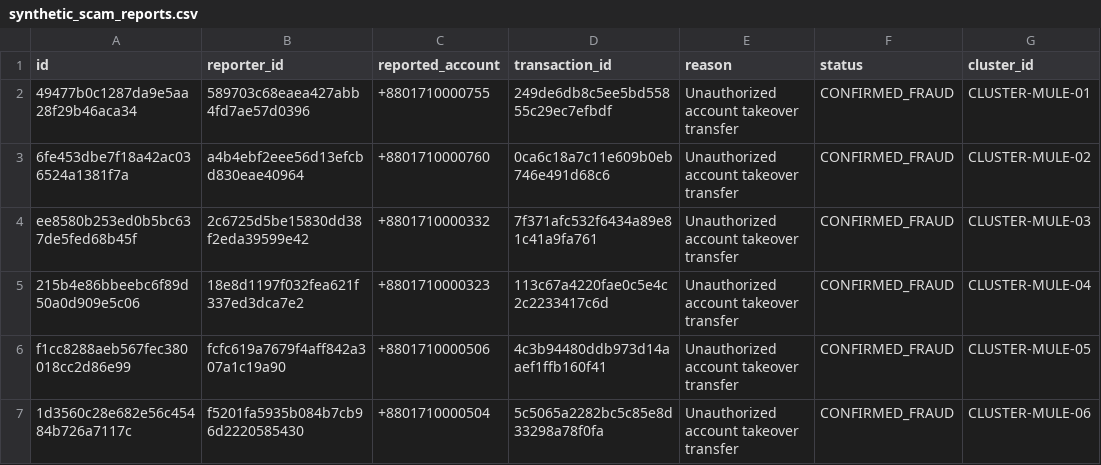
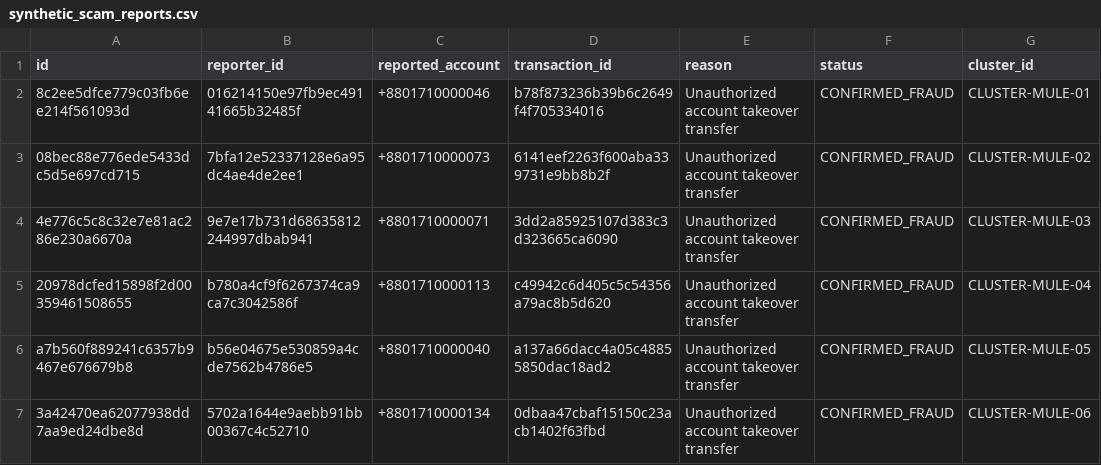
Before and after one commit to hossain-joy/upay-pulse, a CSV file: data/synthetic_scam_reports.csv, drawn as a sheet.

```diff
--- a/data/synthetic_scam_reports.csv
+++ b/data/synthetic_scam_reports.csv
@@ -1,7 +1,7 @@
 id,reporter_id,reported_account,transaction_id,reason,status,cluster_id
-49477b0c1287da9e5aa28f29b46aca34,589703c68eaea427abb4fd7ae57d0396,+8801710000755,249de6db8c5ee5bd55855c29ec7efbdf,Unauthorized account takeover transfer,CONFIRMED_FRAUD,CLUSTER-MULE-01
-6fe453dbe7f18a42ac036524a1381f7a,a4b4ebf2eee56d13efcbd830eae40964,+8801710000760,0ca6c18a7c11e609b0eb746e491d68c6,Unauthorized account takeover transfer,CONFIRMED_FRAUD,CLUSTER-MULE-02
-ee8580b253ed0b5bc637de5fed68b45f,2c6725d5be15830dd38f2eda39599e42,+8801710000332,7f371afc532f6434a89e81c41a9fa761,Unauthorized account takeover transfer,CONFIRMED_FRAUD,CLUSTER-MULE-03
-215b4e86bbeebc6f89d50a0d909e5c06,18e8d1197f032fea621f337ed3dca7e2,+8801710000323,113c67a4220fae0c5e4c2c2233417c6d,Unauthorized account takeover transfer,CONFIRMED_FRAUD,CLUSTER-MULE-04
-f1cc8288aeb567fec380018cc2d86e99,fcfc619a7679f4aff842a307a1c19a90,+8801710000506,4c3b94480ddb973d14aaef1ffb160f41,Unauthorized account takeover transfer,CONFIRMED_FRAUD,CLUSTER-MULE-05
-1d3560c28e682e56c45484b726a7117c,f5201fa5935b084b7cb96d2220585430,+8801710000504,5c5065a2282bc5c85e8d33298a78f0fa,Unauthorized account takeover transfer,CONFIRMED_FRAUD,CLUSTER-MULE-06
+8c2ee5dfce779c03fb6ee214f561093d,016214150e97fb9ec49141665b32485f,+8801710000046,b78f873236b39b6c2649f4f705334016,Unauthorized account takeover transfer,CONFIRMED_FRAUD,CLUSTER-MULE-01
+08bec88e776ede5433dc5d5e697cd715,7bfa12e52337128e6a95dc4ae4de2ee1,+8801710000073,6141eef2263f600aba339731e9bb8b2f,Unauthorized account takeover transfer,CONFIRMED_FRAUD,CLUSTER-MULE-02
+4e776c5c8c32e7e81ac286e230a6670a,9e7e17b731d68635812244997dbab941,+8801710000071,3dd2a85925107d383c3d323665ca6090,Unauthorized account takeover transfer,CONFIRMED_FRAUD,CLUSTER-MULE-03
+20978dcfed15898f2d00359461508655,b780a4cf9f6267374ca9ca7c3042586f,+8801710000113,c49942c6d405c5c54356a79ac8b5d620,Unauthorized account takeover transfer,CONFIRMED_FRAUD,CLUSTER-MULE-04
+a7b560f889241c6357b9467e676679b8,b56e04675e530859a4cde7562b4786e5,+8801710000040,a137a66dacc4a05c48855850dac18ad2,Unauthorized account takeover transfer,CONFIRMED_FRAUD,CLUSTER-MULE-05
+3a42470ea62077938dd7aa9ed24dbe8d,5702a1644e9aebb91bb00367c4c52710,+8801710000134,0dbaa47cbaf15150c23acb1402f63fbd,Unauthorized account takeover transfer,CONFIRMED_FRAUD,CLUSTER-MULE-06
```
Also changed, not shown: data/synthetic_agents.csv, 6 other files.
